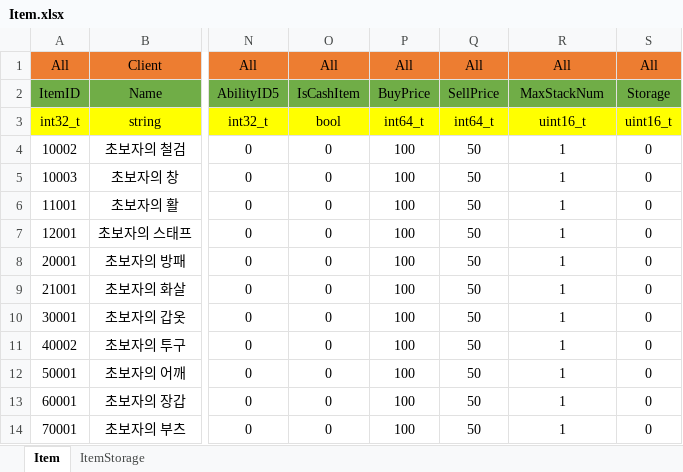
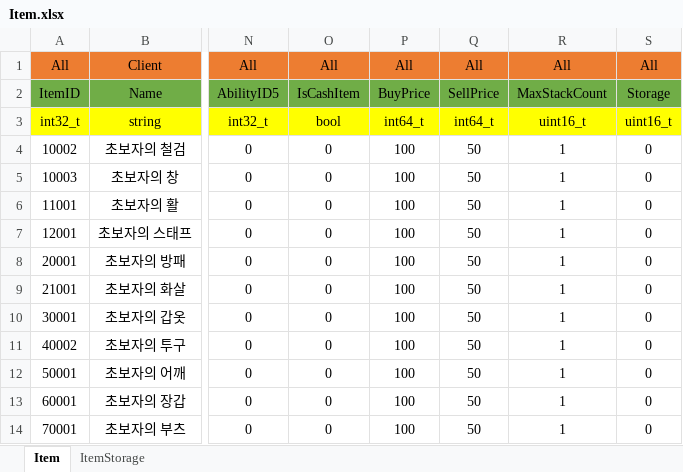
Before and after one commit to newmri/Core, an Excel workbook: Document/Data/Item/Item.xlsx, sheet Item, drawn as a sheet; only a part is shown, gaps mark what is left out; values as stored, in another font and other column widths than the file's, no borders; the diff names each change by its address in the sheet, - before the commit and + after, or states it on an @@ line.

```diff
--- a/Document/Data/Item/Item.xlsx (sheet Item)
+++ b/Document/Data/Item/Item.xlsx (sheet Item)
-R2: MaxStackNum
+R2: MaxStackCount
```
Also changed, not shown: 38 other files.
